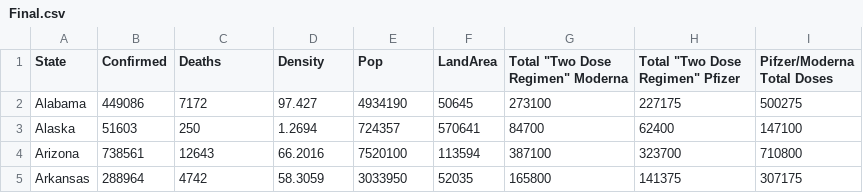
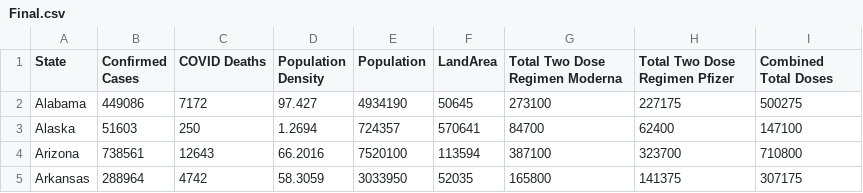
Before and after one commit to chadmilburn/COVID, a CSV file: Cleaned_Data/Final.csv, drawn as a sheet; only a part is shown.

```diff
--- a/Cleaned_Data/Final.csv
+++ b/Cleaned_Data/Final.csv
@@ -1,2 +1,2 @@
-State,Confirmed,Deaths,Density,Pop,LandArea,"Total ""Two Dose Regimen"" Moderna","Total ""Two Dose Regimen"" Pfizer",Pifzer/Moderna Total Doses
+State,Confirmed Cases,COVID Deaths,Population Density,Population,LandArea,Total Two Dose Regimen Moderna,Total Two Dose Regimen Pfizer,Combined Total Doses
 Alabama,449086,7172,97.427,4934190,50645,273100,227175,500275
```
Also changed, not shown: Cleaned_Data/All_CSV_Combined.csv, Cleaned_Data/Modern_Cleaned.csv, 11 other files.
